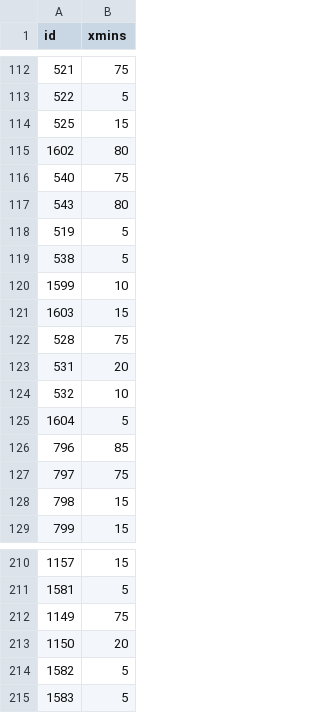
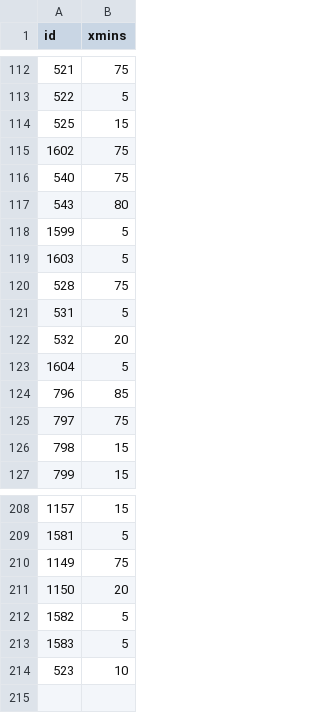
Before and after one commit to skyefung02/world-cup-fantasy-2026, a CSV file: data/xmins.csv, drawn as a sheet; only a part is shown, gaps mark what is left out.

```diff
--- a/data/xmins.csv
+++ b/data/xmins.csv
@@ -114,12 +114,10 @@ id,xmins
 525,15
-1602,80
+1602,75
 540,75
 543,80
-519,5
-538,5
-1599,10
-1603,15
+1599,5
+1603,5
 528,75
-531,20
-532,10
+531,5
+532,20
 1604,5
@@ -215 +213,2 @@ id,xmins
 1583,5
+523,10
```
Also changed, not shown: data/projections.csv, 8 other files.
